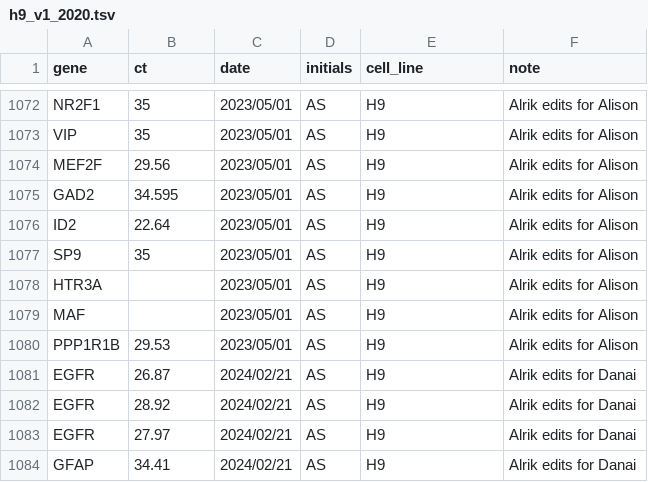
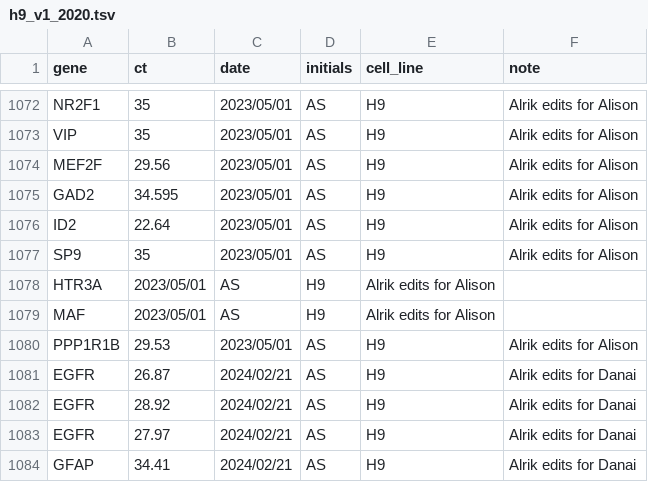
Before and after one commit to kirkebylab/hippocompute, a TSV file: data/h9_v1_2020.tsv, drawn as a sheet; only a part is shown, gaps mark what is left out.

```diff
--- a/data/h9_v1_2020.tsv
+++ b/data/h9_v1_2020.tsv
@@ -1077,4 +1077,4 @@ ID2	22.64	2023/05/01	AS	H9	Alrik edits for Alison
 SP9	35	2023/05/01	AS	H9	Alrik edits for Alison
-HTR3A		2023/05/01	AS	H9	Alrik edits for Alison
-MAF		2023/05/01	AS	H9	Alrik edits for Alison
+HTR3A	2023/05/01	AS	H9	Alrik edits for Alison
+MAF	2023/05/01	AS	H9	Alrik edits for Alison
 PPP1R1B	29.53	2023/05/01	AS	H9	Alrik edits for Alison
```
